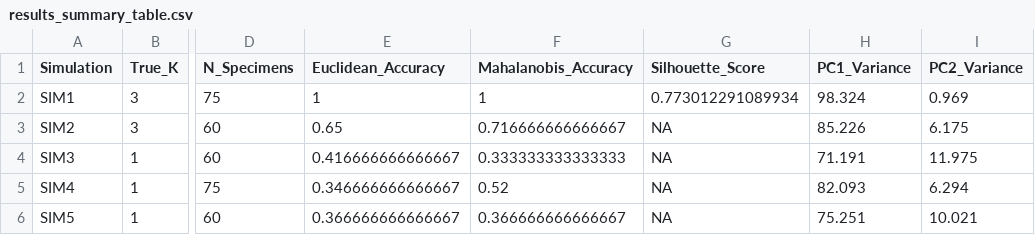
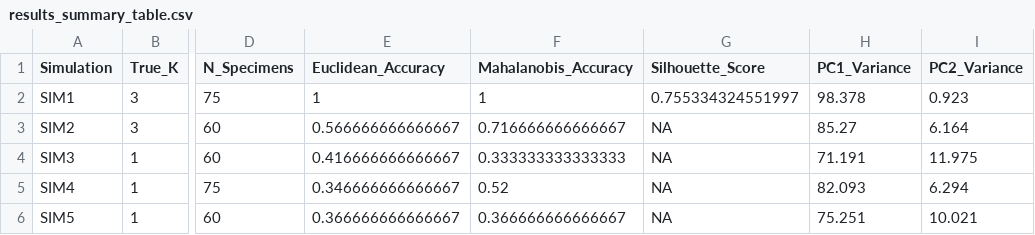
Before and after one commit to jyhrehjohnson/prospectus_aim2_analysis, a CSV file: results_summary_table.csv, drawn as a sheet; only a part is shown, gaps mark what is left out; the diff names each change by its address in the sheet, - before the commit and + after, or states it on an @@ line.

```diff
--- a/results_summary_table.csv
+++ b/results_summary_table.csv
-G2 (Silhouette_Score): 0.773012291089934
+G2 (Silhouette_Score): 0.755334324551997
-H2 (PC1_Variance): 98.324
+H2 (PC1_Variance): 98.378
-I2 (PC2_Variance): 0.969
+I2 (PC2_Variance): 0.923
-E3 (Euclidean_Accuracy): 0.65
+E3 (Euclidean_Accuracy): 0.566666666666667
-H3 (PC1_Variance): 85.226
+H3 (PC1_Variance): 85.27
-I3 (PC2_Variance): 6.175
+I3 (PC2_Variance): 6.164
```
Also changed, not shown: sensitivity_measurement_error.csv, sensitivity_missing_data.csv, 40 other files.
